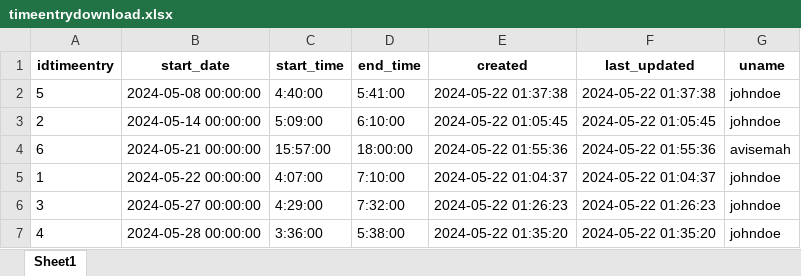
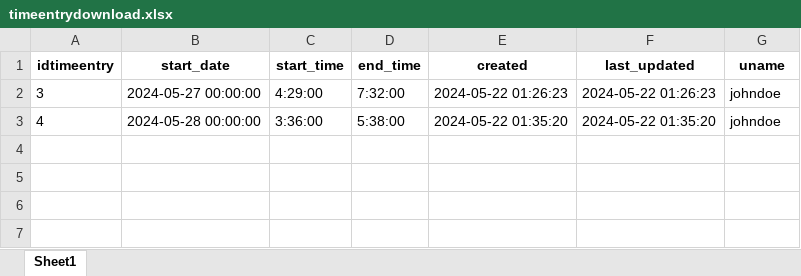
Before and after one commit to avi0119/portfo, an Excel workbook: timeentrydownload.xlsx, sheet Sheet1, drawn as a sheet; values as stored, in another font and other column widths than the file's, no borders; the diff names each change by its address in the sheet, - before the commit and + after, or states it on an @@ line.

Commit message:
able to donload a file with time entry results from a to z

```diff
--- a/timeentrydownload.xlsx (sheet Sheet1)
+++ b/timeentrydownload.xlsx (sheet Sheet1)
-row 2: 5 | 2024-05-08 00:00:00 | 4:40:00 | 5:41:00 | 2024-05-22 01:37:38 | 2024-05-22 01:37:38 | johndoe
-row 3: 2 | 2024-05-14 00:00:00 | 5:09:00 | 6:10:00 | 2024-05-22 01:05:45 | 2024-05-22 01:05:45 | johndoe
-row 4: 6 | 2024-05-21 00:00:00 | 15:57:00 | 18:00:00 | 2024-05-22 01:55:36 | 2024-05-22 01:55:36 | avisemah
-row 5: 1 | 2024-05-22 00:00:00 | 4:07:00 | 7:10:00 | 2024-05-22 01:04:37 | 2024-05-22 01:04:37 | johndoe
```
Also changed, not shown: 2 other files.
